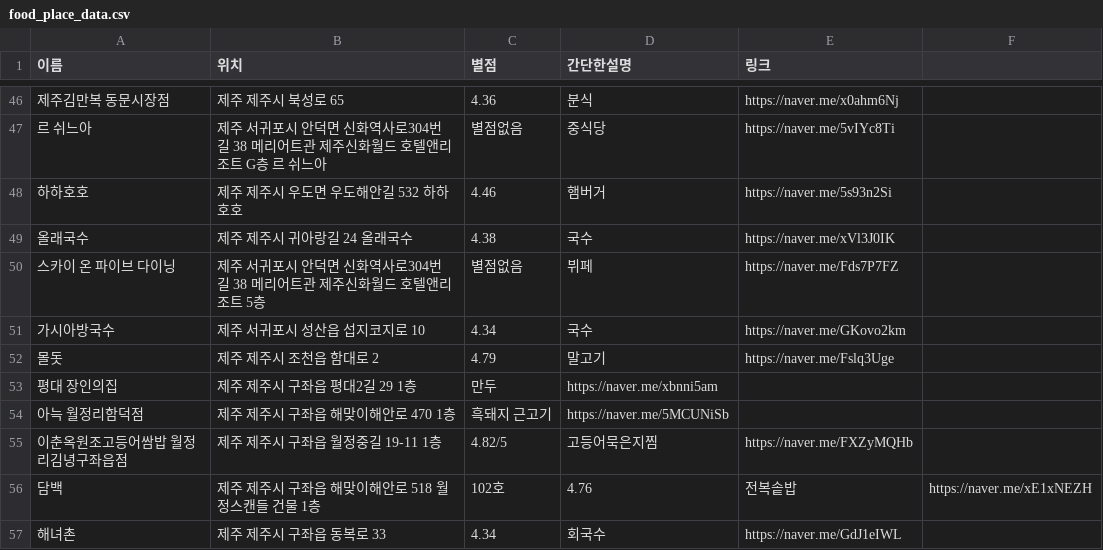
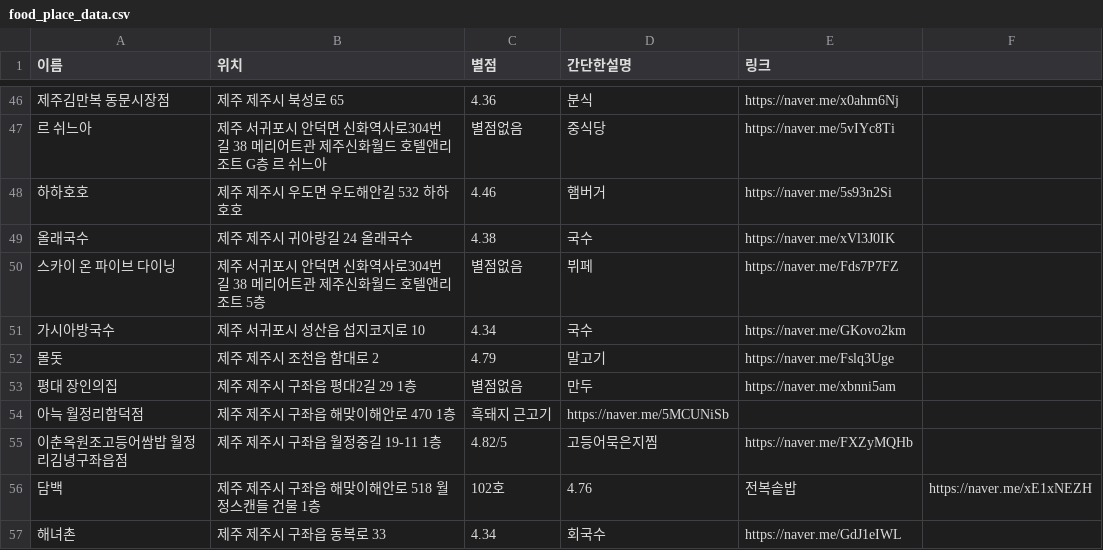
Before and after one commit to OSS-3-MINTAEK/Recomendataion_Place, a CSV file: food_place_data.csv, drawn as a sheet; only a part is shown, gaps mark what is left out.

Commit message:
csv 오류 수정

```diff
--- a/food_place_data.csv
+++ b/food_place_data.csv
@@ -52,3 +52,3 @@
 몰돗,제주 제주시 조천읍 함대로 2, 4.79, 말고기, https://naver.me/Fslq3Uge
-평대 장인의집, 제주 제주시 구좌읍 평대2길 29 1층, 만두, https://naver.me/xbnni5am
+평대 장인의집, 제주 제주시 구좌읍 평대2길 29 1층,별점없음, 만두, https://naver.me/xbnni5am
 아늑 월정리함덕점, 제주 제주시 구좌읍 해맞이해안로 470 1층, 흑돼지 근고기, https://naver.me/5MCUNiSb
```
